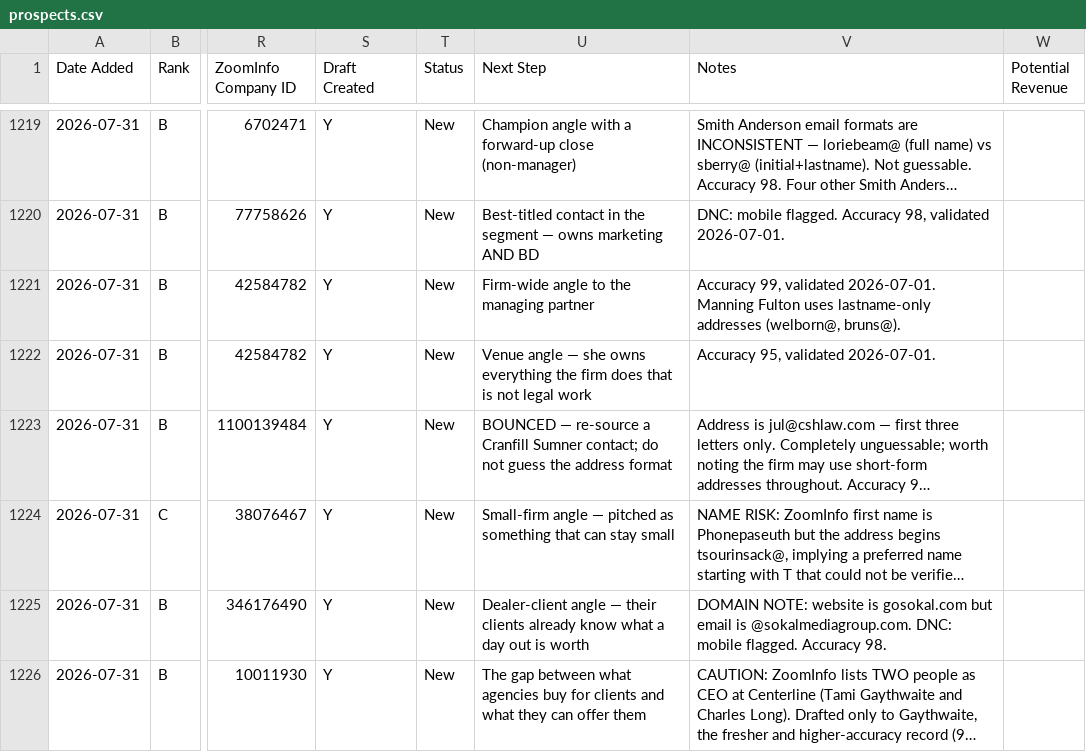
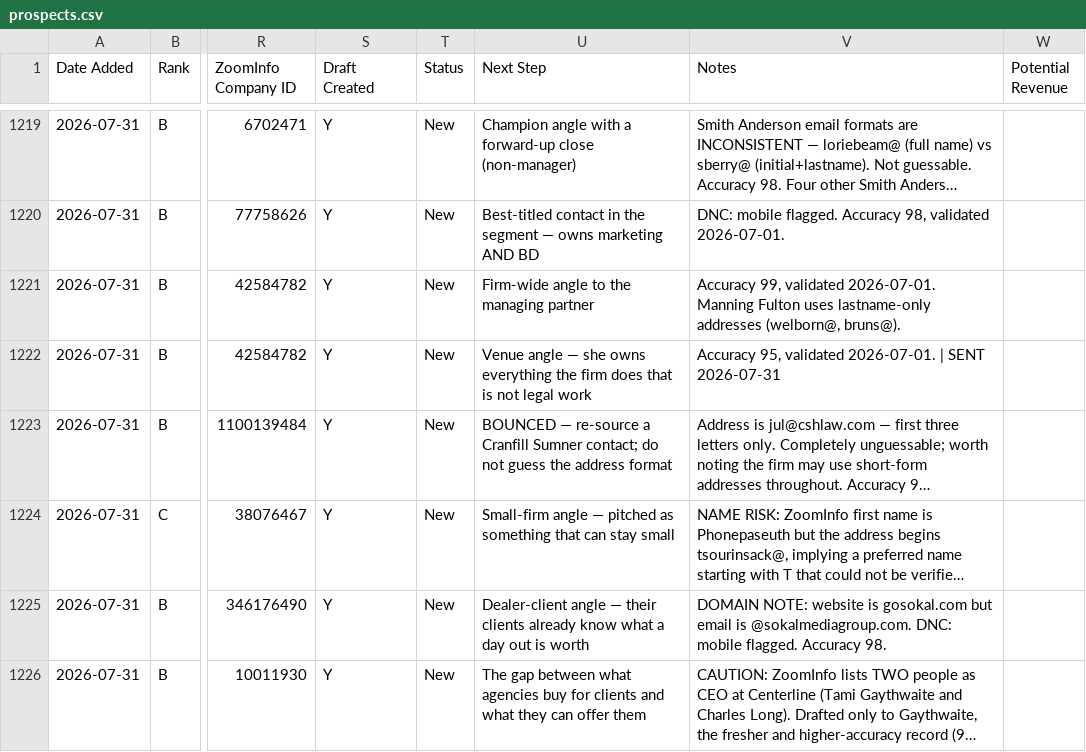
Before and after one commit to twbsportsguy/ClaudeCode, a CSV file: tracker/prospects.csv, drawn as a sheet; only a part is shown, gaps mark what is left out; long unchanged cells end in …; the diff covers the shown part only; the diff names each change by its address in the sheet, - before the commit and + after, or states it on an @@ line.

```diff
--- a/tracker/prospects.csv
+++ b/tracker/prospects.csv
-V1222 (Notes): Accuracy 95, validated 2026-07-01.
+V1222 (Notes): Accuracy 95, validated 2026-07-01. | SENT 2026-07-31
```
Also changed, not shown: 24 edited cells elsewhere in this file, 6 other files.
